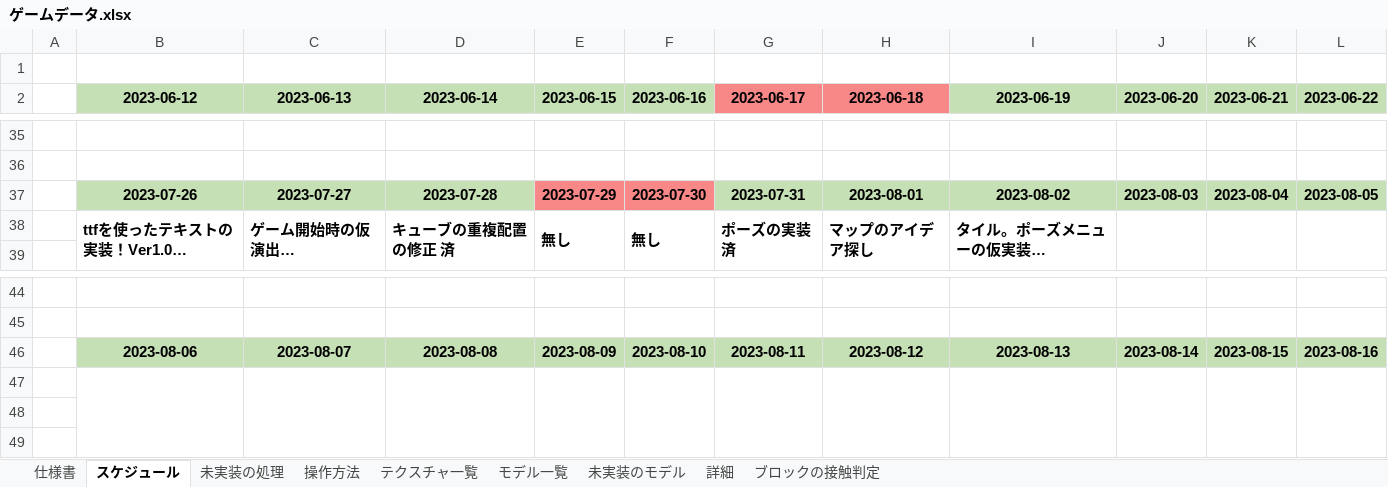
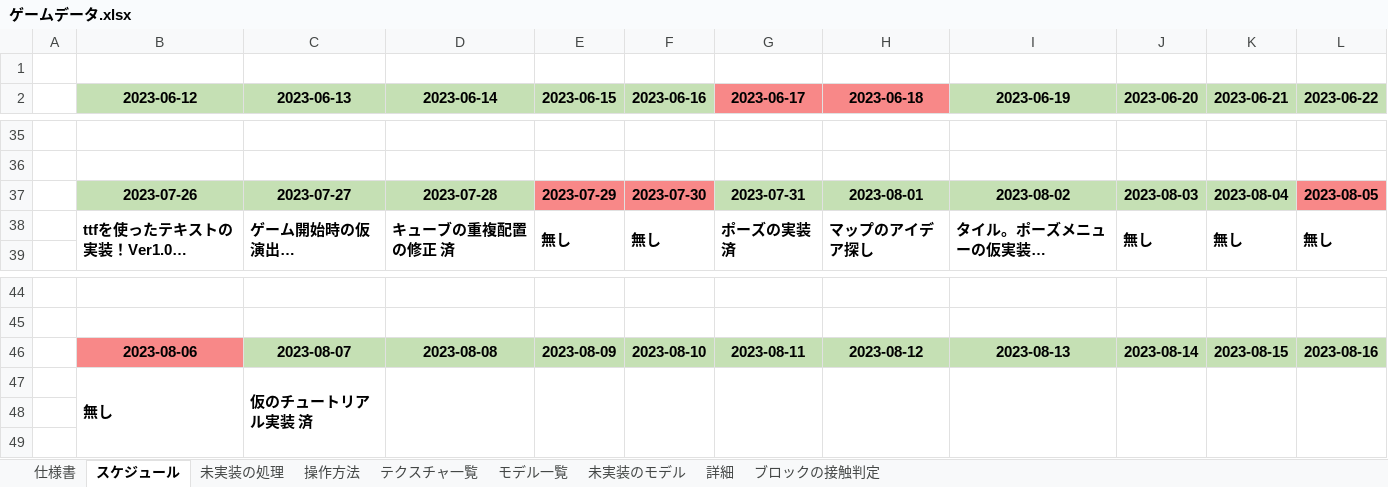
Before and after one commit to keisuke0211/pixel, an Excel workbook: data/ゲームデータ.xlsx, sheet スケジュール, drawn as a sheet; only a part is shown, gaps mark what is left out; long unchanged cells end in …; values as stored, in another font and other column widths than the file's, no borders; the diff names each change by its address in the sheet, - before the commit and + after, or states it on an @@ line.

```diff
--- a/data/ゲームデータ.xlsx (sheet スケジュール)
+++ b/data/ゲームデータ.xlsx (sheet スケジュール)
-L37 fill: #C5E0B4
+L37 fill: #F88888
-J38 (2023-06-20): (empty)
+J38 (2023-06-20): 無し
-K38 (2023-06-21): (empty)
+K38 (2023-06-21): 無し
-L38 (2023-06-22): (empty)
+L38 (2023-06-22): 無し
-B46 fill: #C5E0B4
+B46 fill: #F88888
-row 47: (empty)
+row 47:  | 無し | 仮のチュートリアル実装 済
```
Also changed, not shown: 3 other files.
